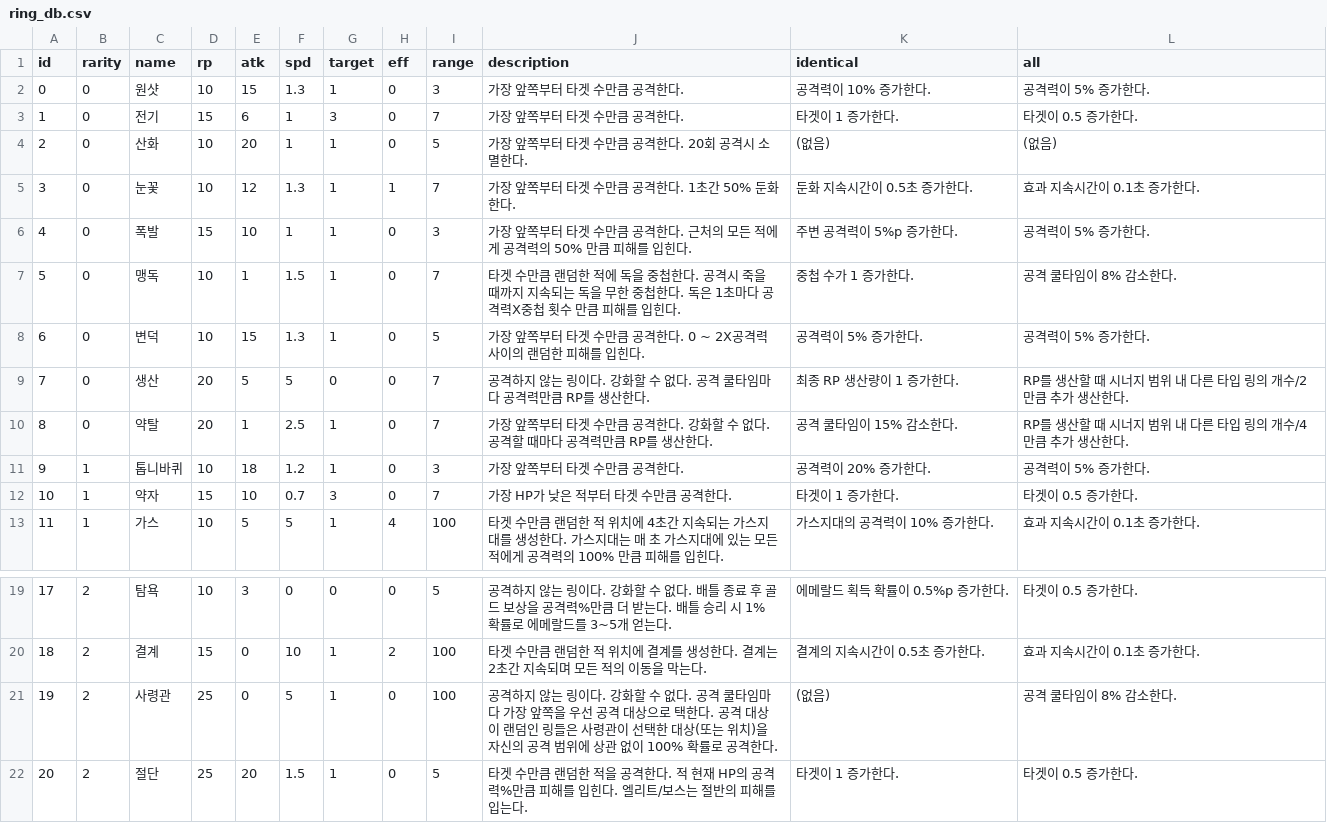
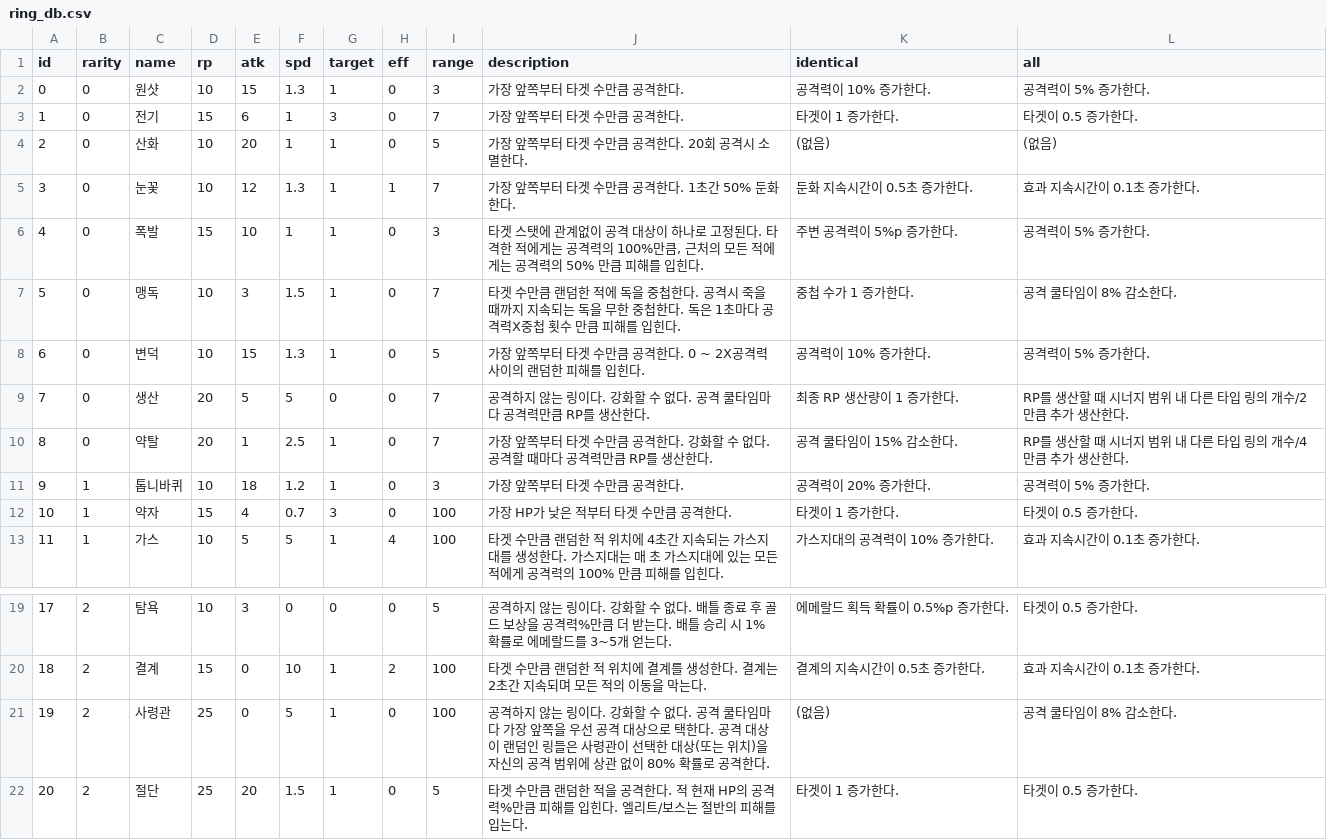
Before and after one commit to CastleJH/Tower-of-Rings, a CSV file: Assets/Resources/ring_db.csv, drawn as a sheet; only a part is shown, gaps mark what is left out.

Commit message:
Ring ID 5, 6, 9, 10

```diff
--- a/Assets/Resources/ring_db.csv
+++ b/Assets/Resources/ring_db.csv
@@ -5,5 +5,5 @@ id,rarity,name,rp,atk,spd,target,eff,range,description,identical,all
 3,0,눈꽃,10,12,1.3,1,1,7,가장 앞쪽부터 타겟 수만큼 공격한다. 1초간 50% 둔화한다.,둔화 지속시간이 0.5초 증가한다.,효과 지속시간이 0.1초 증가한다.
-4,0,폭발,15,10,1,1,0,3,가장 앞쪽부터 타겟 수만큼 공격한다. 근처의 모든 적에게 공격력의 50% 만큼 피해를 입힌다.,주변 공격력이 5%p 증가한다.,공격력이 5% 증가한다.
-5,0,맹독,10,1,1.5,1,0,7,타겟 수만큼 랜덤한 적에 독을 중첩한다. 공격시 죽을 때까지 지속되는 독을 무한 중첩한다. 독은 1초마다 공격력X중첩 횟수 만큼 피해를 입힌다.,중첩 수가 1 증가한다.,공격 쿨타임이 8% 감소한다.
-6,0,변덕,10,15,1.3,1,0,5,가장 앞쪽부터 타겟 수만큼 공격한다. 0 ~ 2X공격력 사이의 랜덤한 피해를 입힌다.,공격력이 5% 증가한다.,공격력이 5% 증가한다.
+4,0,폭발,15,10,1,1,0,3,"타겟 스탯에 관계없이 공격 대상이 하나로 고정된다. 타격한 적에게는 공격력의 100%만큼, 근처의 모든 적에게는 공격력의 50% 만큼 피해를 입힌다.",주변 공격력이 5%p 증가한다.,공격력이 5% 증가한다.
+5,0,맹독,10,3,1.5,1,0,7,타겟 수만큼 랜덤한 적에 독을 중첩한다. 공격시 죽을 때까지 지속되는 독을 무한 중첩한다. 독은 1초마다 공격력X중첩 횟수 만큼 피해를 입힌다.,중첩 수가 1 증가한다.,공격 쿨타임이 8% 감소한다.
+6,0,변덕,10,15,1.3,1,0,5,가장 앞쪽부터 타겟 수만큼 공격한다. 0 ~ 2X공격력 사이의 랜덤한 피해를 입힌다.,공격력이 10% 증가한다.,공격력이 5% 증가한다.
 7,0,생산,20,5,5,0,0,7,공격하지 않는 링이다. 강화할 수 없다. 공격 쿨타임마다 공격력만큼 RP를 생산한다.,최종 RP 생산량이 1 증가한다.,RP를 생산할 때 시너지 범위 내 다른 타입 링의 개수/2 만큼 추가 생산한다.
@@ -11,3 +11,3 @@ id,rarity,name,rp,atk,spd,target,eff,range,description,identical,all
 9,1,톱니바퀴,10,18,1.2,1,0,3,가장 앞쪽부터 타겟 수만큼 공격한다.,공격력이 20% 증가한다.,공격력이 5% 증가한다.
-10,1,약자,15,10,0.7,3,0,7,가장 HP가 낮은 적부터 타겟 수만큼 공격한다.,타겟이 1 증가한다.,타겟이 0.5 증가한다.
+10,1,약자,15,4,0.7,3,0,100,가장 HP가 낮은 적부터 타겟 수만큼 공격한다.,타겟이 1 증가한다.,타겟이 0.5 증가한다.
 11,1,가스,10,5,5,1,4,100,타겟 수만큼 랜덤한 적 위치에 4초간 지속되는 가스지대를 생성한다. 가스지대는 매 초 가스지대에 있는 모든 적에게 공격력의 100% 만큼 피해를 입힌다.,가스지대의 공격력이 10% 증가한다.,효과 지속시간이 0.1초 증가한다.
@@ -20,3 +20,3 @@ id,rarity,name,rp,atk,spd,target,eff,range,description,identical,all
 18,2,결계,15,0,10,1,2,100,타겟 수만큼 랜덤한 적 위치에 결계를 생성한다. 결계는 2초간 지속되며 모든 적의 이동을 막는다.,결계의 지속시간이 0.5초 증가한다.,효과 지속시간이 0.1초 증가한다.
-19,2,사령관,25,0,5,1,0,100,공격하지 않는 링이다. 강화할 수 없다. 공격 쿨타임마다 가장 앞쪽을 우선 공격 대상으로 택한다. 공격 대상이 랜덤인 링들은 사령관이 선택한 대상(또는 위치)을 자신의 공격 범위에 상관 없이 100% 확률로 공격한다.,(없음),공격 쿨타임이 8% 감소한다.
+19,2,사령관,25,0,5,1,0,100,공격하지 않는 링이다. 강화할 수 없다. 공격 쿨타임마다 가장 앞쪽을 우선 공격 대상으로 택한다. 공격 대상이 랜덤인 링들은 사령관이 선택한 대상(또는 위치)을 자신의 공격 범위에 상관 없이 80% 확률로 공격한다.,(없음),공격 쿨타임이 8% 감소한다.
 20,2,절단,25,20,1.5,1,0,5,타겟 수만큼 랜덤한 적을 공격한다. 적 현재 HP의 공격력%만큼 피해를 입힌다. 엘리트/보스는 절반의 피해를 입는다.,타겟이 1 증가한다.,타겟이 0.5 증가한다.
```
Also changed, not shown: 5 other files.
